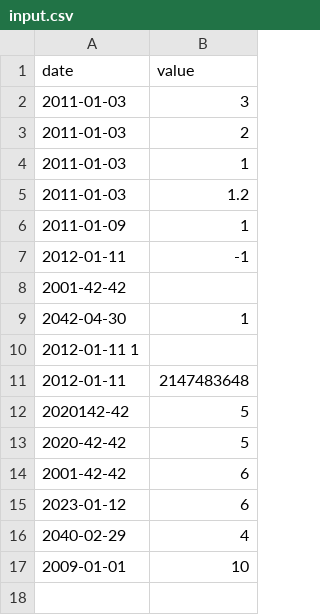
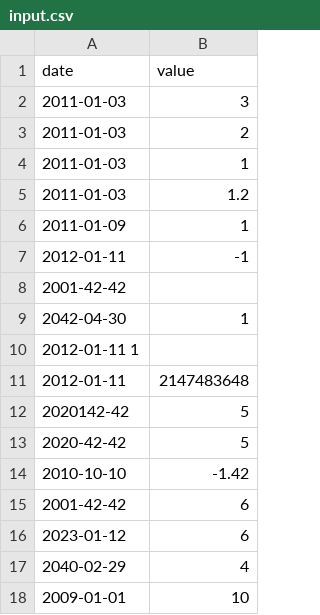
Before and after one commit to Joule444/CPP, a CSV file: cpp_09/ex00/inputs/input.csv, drawn as a sheet; the diff names each change by its address in the sheet, - before the commit and + after, or states it on an @@ line.

Commit message:
cpp_09/ex00 : Last changes error handling, clean main, too low date

```diff
--- a/cpp_09/ex00/inputs/input.csv
+++ b/cpp_09/ex00/inputs/input.csv
+row 14: 2010-10-10 | -1.42
```
Also changed, not shown: 5 other files.
